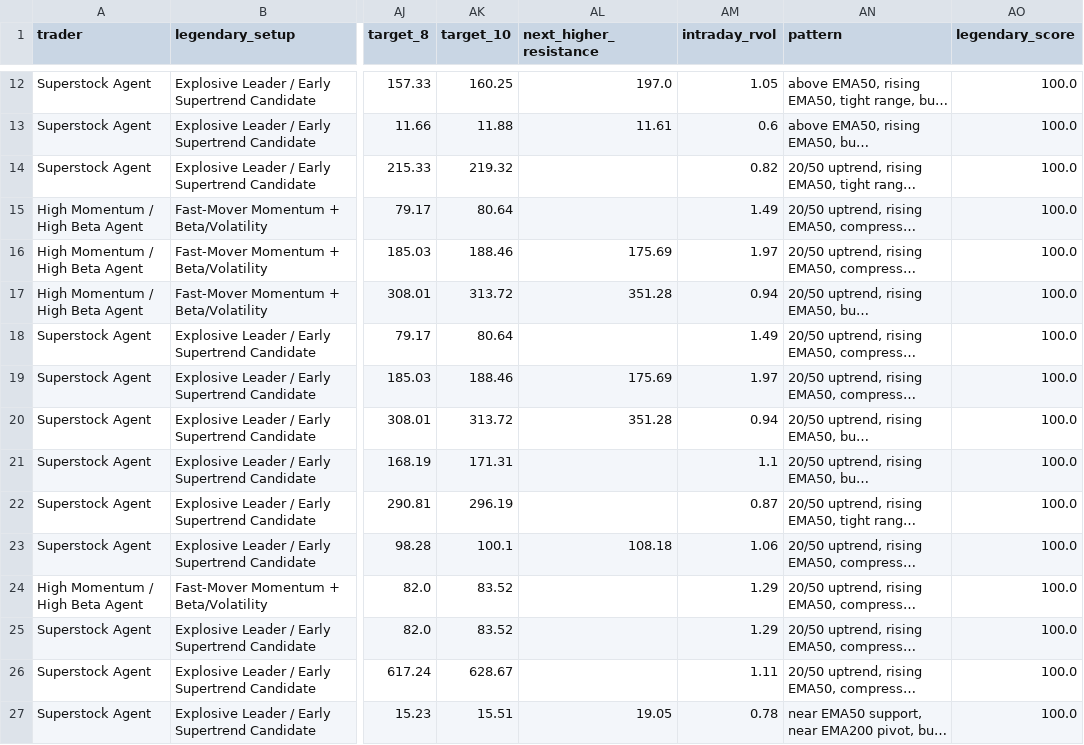
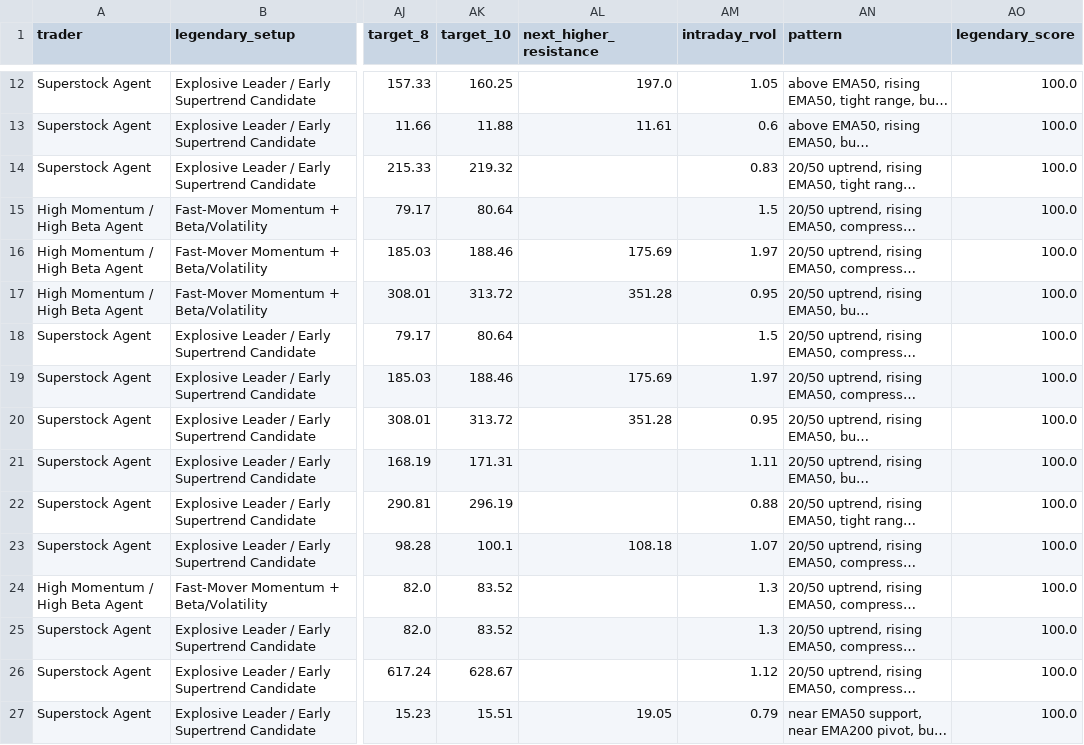
Before and after one commit to AmolBhosale1989/ai-market-scanner, a CSV file: dashboard-data/legendary_setups.csv, drawn as a sheet; only a part is shown, gaps mark what is left out; long unchanged cells end in …; the diff covers the shown part only; the diff names each change by its address in the sheet, - before the commit and + after, or states it on an @@ line.

```diff
--- a/dashboard-data/legendary_setups.csv
+++ b/dashboard-data/legendary_setups.csv
-AM14 (intraday_rvol): 0.82
+AM14 (intraday_rvol): 0.83
-AM15 (intraday_rvol): 1.49
+AM15 (intraday_rvol): 1.5
-AM17 (intraday_rvol): 0.94
+AM17 (intraday_rvol): 0.95
-AM18 (intraday_rvol): 1.49
+AM18 (intraday_rvol): 1.5
-AM20 (intraday_rvol): 0.94
+AM20 (intraday_rvol): 0.95
-AM21 (intraday_rvol): 1.1
+AM21 (intraday_rvol): 1.11
-AM22 (intraday_rvol): 0.87
+AM22 (intraday_rvol): 0.88
-AM23 (intraday_rvol): 1.06
+AM23 (intraday_rvol): 1.07
-AM24:AM25 (intraday_rvol): 1.29
+AM24:AM25 (intraday_rvol): 1.3
-AM26 (intraday_rvol): 1.11
+AM26 (intraday_rvol): 1.12
-AM27 (intraday_rvol): 0.78
+AM27 (intraday_rvol): 0.79
```
Also changed, not shown: 32 edited cells elsewhere in this file, dashboard-data/trader_highmomentumbeta.csv, dashboard-data/trader_superstock.csv, 14 other files.
